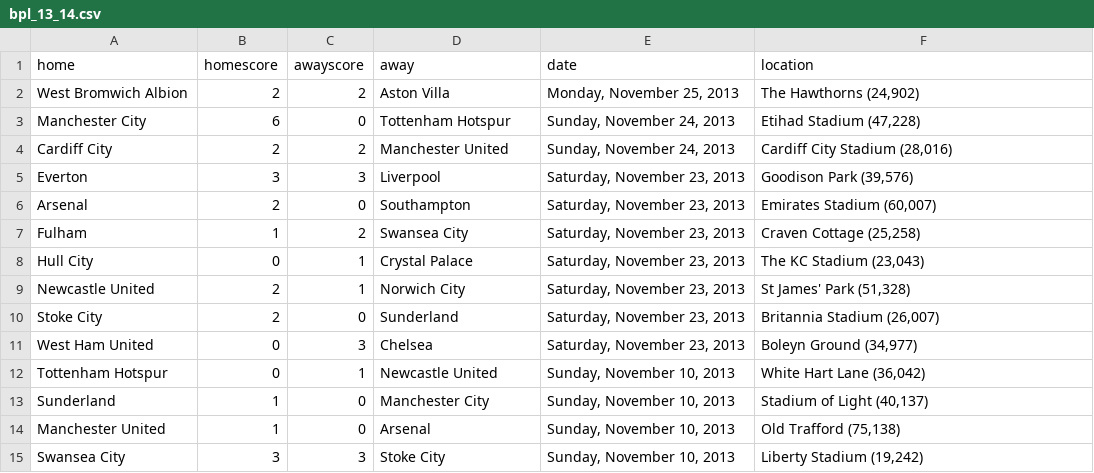
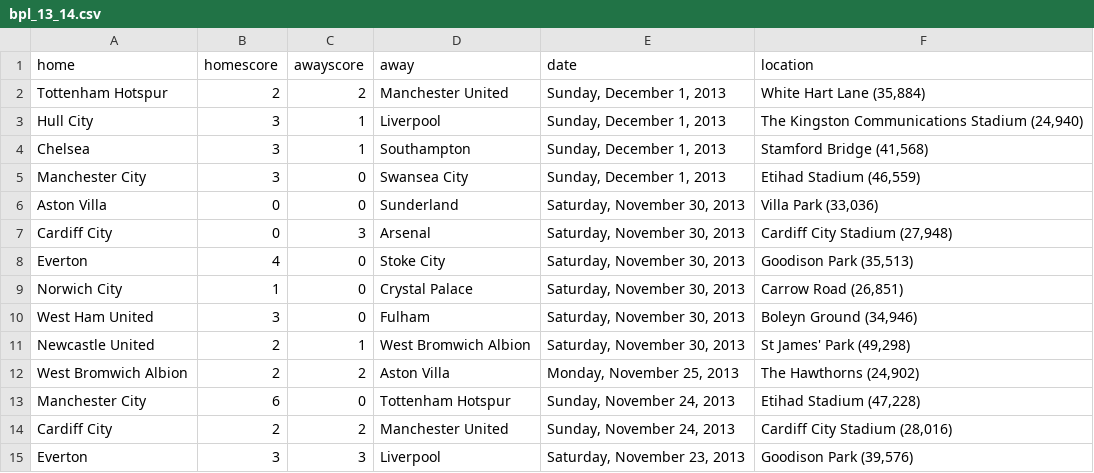
Before and after one commit to llimllib/soccerdata, a CSV file: data/bpl_13_14.csv, drawn as a sheet; only a part is shown; the shorter side is filled out with more unchanged rows; the diff names each change by its address in the sheet, - before the commit and + after, or states it on an @@ line.

Commit message:
periodic data update Sun Dec  1 22:48:14 UTC 2013

```diff
--- a/data/bpl_13_14.csv
+++ b/data/bpl_13_14.csv
+row 2: Tottenham Hotspur | 2 | 2 | Manchester United | Sunday, December 1, 2013 | White Hart Lane (35,884)
+row 3: Hull City | 3 | 1 | Liverpool | Sunday, December 1, 2013 | The Kingston Communications Stadium (24,940)
+row 4: Chelsea | 3 | 1 | Southampton | Sunday, December 1, 2013 | Stamford Bridge (41,568)
+row 5: Manchester City | 3 | 0 | Swansea City | Sunday, December 1, 2013 | Etihad Stadium (46,559)
+row 6: Aston Villa | 0 | 0 | Sunderland | Saturday, November 30, 2013 | Villa Park (33,036)
+row 7: Cardiff City | 0 | 3 | Arsenal | Saturday, November 30, 2013 | Cardiff City Stadium (27,948)
+row 8: Everton | 4 | 0 | Stoke City | Saturday, November 30, 2013 | Goodison Park (35,513)
+row 9: Norwich City | 1 | 0 | Crystal Palace | Saturday, November 30, 2013 | Carrow Road (26,851)
+row 10: West Ham United | 3 | 0 | Fulham | Saturday, November 30, 2013 | Boleyn Ground (34,946)
+row 11: Newcastle United | 2 | 1 | West Bromwich Albion | Saturday, November 30, 2013 | St James' Park (49,298)
```
Also changed, not shown: data/bundesliga_13_14.csv, data/eredivisie_13_14.csv, 3 other files.
